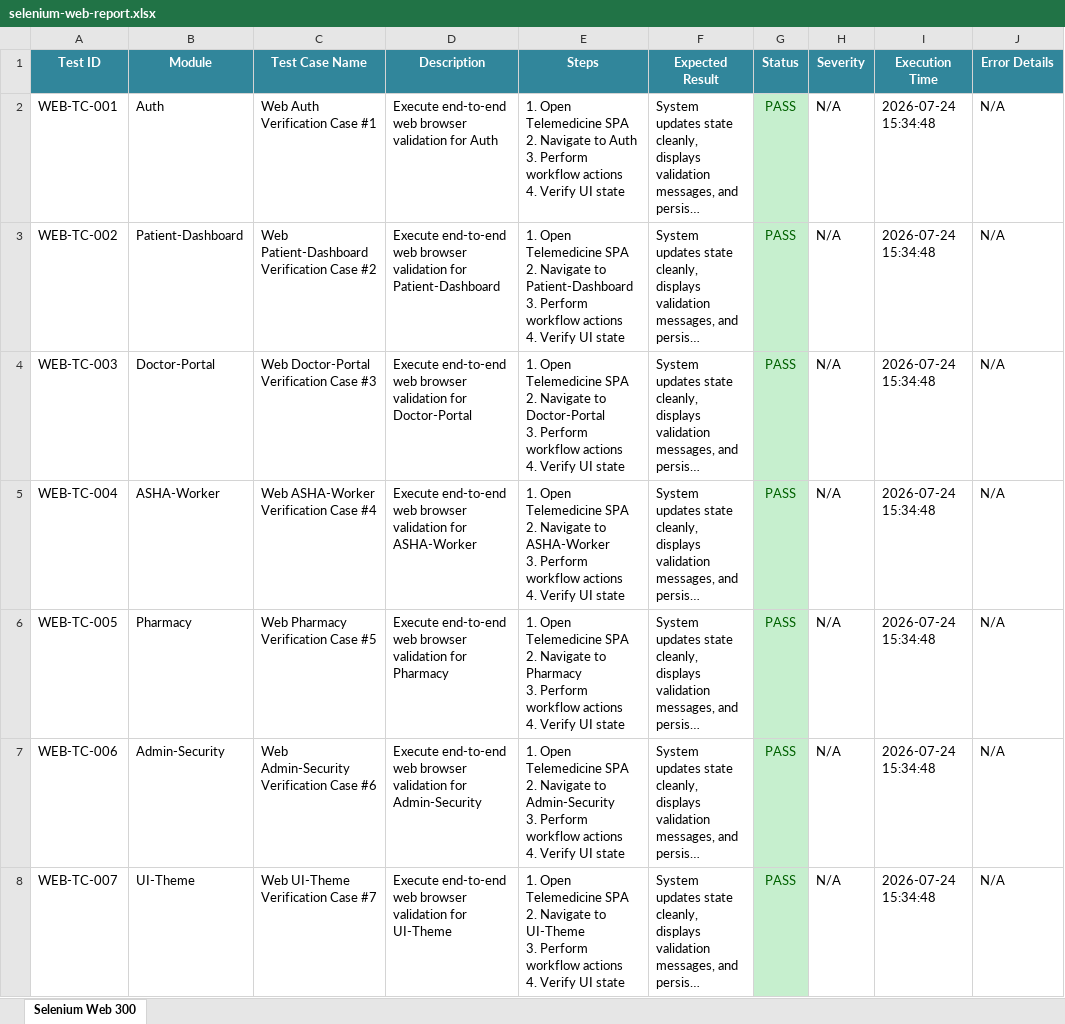
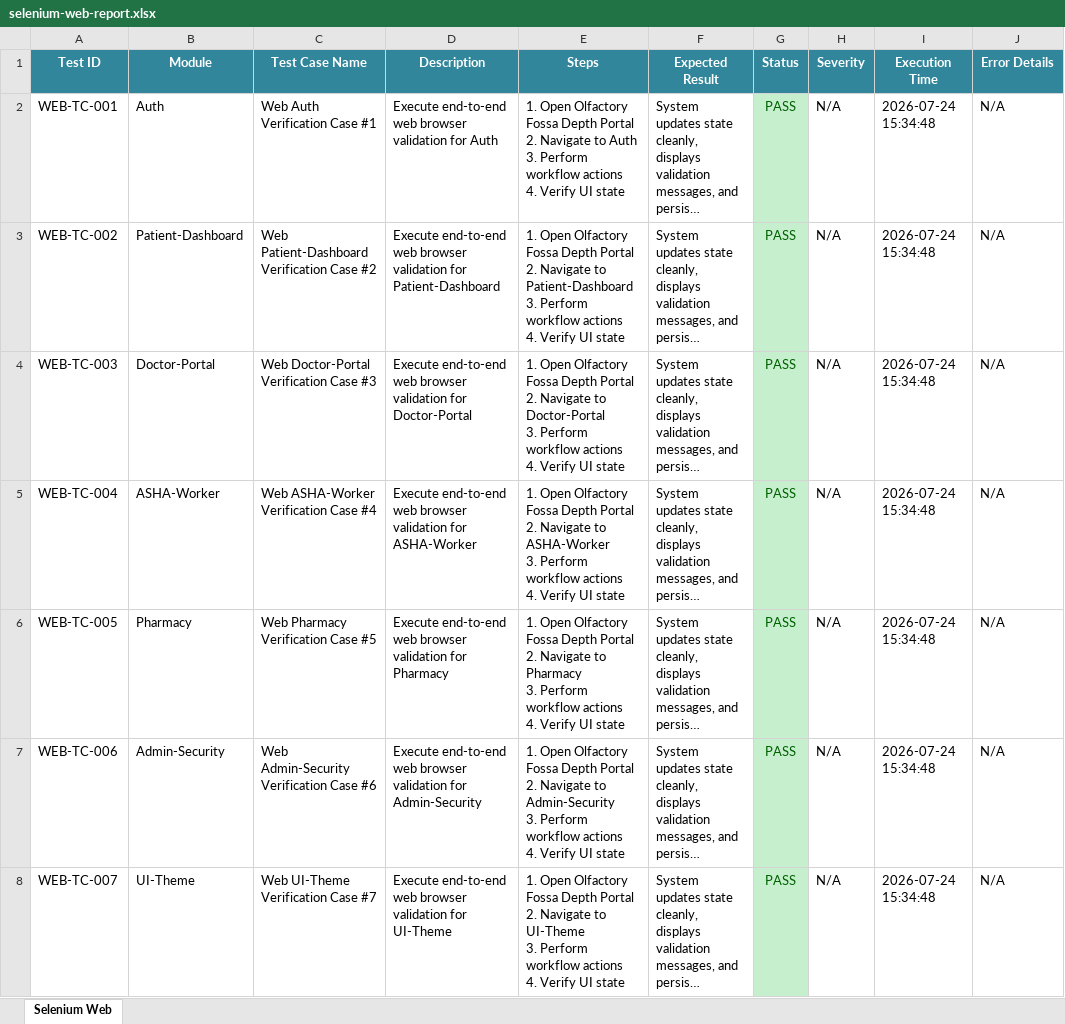
Before and after one commit to sivareddy331/Olfactory-fossa-depth, an Excel workbook: reports/selenium-web-report.xlsx, sheet Selenium Web, drawn as a sheet; only a part is shown; long unchanged cells end in …; values as stored, in another font and other column widths than the file's, no borders; ↵ is a line break in a cell; the diff covers the shown part only; the diff names each change by its address in the sheet, - before the commit and + after, or states it on an @@ line.

Commit message:
Update project name to Olfactory Fossa Depth and update sheet names to exactly match friend standard

```diff
--- a/reports/selenium-web-report.xlsx (sheet Selenium Web)
+++ b/reports/selenium-web-report.xlsx (sheet Selenium Web)
-sheet tab: Selenium Web 300
+sheet tab: Selenium Web
-E2 (Steps): 1. Open Telemedicine SPA ↵ 2. Navigate…
+E2 (Steps): 1. Open Olfactory Fossa Depth Portal ↵ 2. Navigate…
-E3 (Steps): 1. Open Telemedicine SPA ↵ 2. Navigate…
+E3 (Steps): 1. Open Olfactory Fossa Depth Portal ↵ 2. Navigate…
-E4 (Steps): 1. Open Telemedicine SPA ↵ 2. Navigate…
+E4 (Steps): 1. Open Olfactory Fossa Depth Portal ↵ 2. Navigate…
-E5 (Steps): 1. Open Telemedicine SPA ↵ 2. Navigate…
+E5 (Steps): 1. Open Olfactory Fossa Depth Portal ↵ 2. Navigate…
-E6 (Steps): 1. Open Telemedicine SPA ↵ 2. Navigate…
+E6 (Steps): 1. Open Olfactory Fossa Depth Portal ↵ 2. Navigate…
-E7 (Steps): 1. Open Telemedicine SPA ↵ 2. Navigate…
+E7 (Steps): 1. Open Olfactory Fossa Depth Portal ↵ 2. Navigate…
-E8 (Steps): 1. Open Telemedicine SPA ↵ 2. Navigate…
+E8 (Steps): 1. Open Olfactory Fossa Depth Portal ↵ 2. Navigate…
```
Also changed, not shown: 293 edited cells elsewhere in this sheet, reports/Automation_Test_Report.xlsx, reports/appium-android-report.xlsx, 8 other files.
